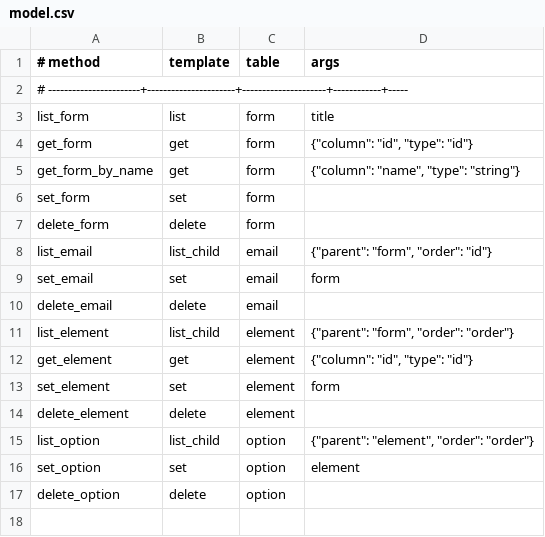
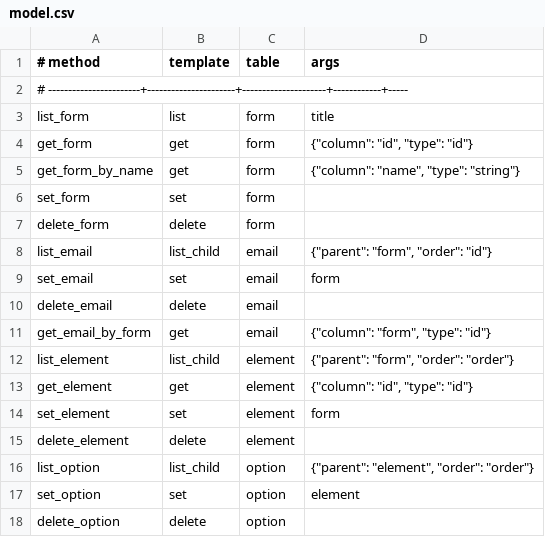
Before and after one commit to projazzka/jazzy-forms-dev, a CSV file: gen/src/model.csv, drawn as a sheet.

Commit message:
Email: retrieve email settings and apply templates

```diff
--- a/gen/src/model.csv
+++ b/gen/src/model.csv
@@ -10,2 +10,3 @@ set_email                | set                  | email               | form
 delete_email             | delete               | email               |
+get_email_by_form        | get                  | email               | {"column": "form", "type": "id"}
 list_element             | list_child           | element             | {"parent": "form", "order": "order"}
```
Also changed, not shown: 3 other files.
